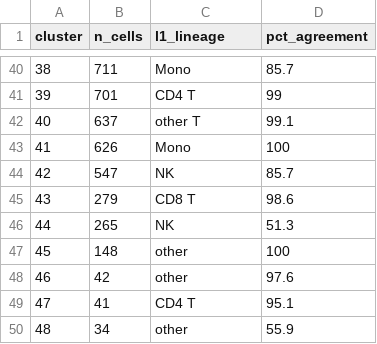
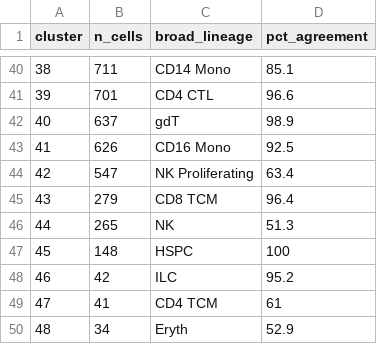
Before and after one commit to wcjohnchen/multiomics, a CSV file: results/05_wnn_detailed_annotation.csv, drawn as a sheet; only a part is shown, gaps mark what is left out; the diff covers the shown part only.

```diff
--- a/results/05_wnn_detailed_annotation.csv
+++ b/results/05_wnn_detailed_annotation.csv
@@ -1 +1 @@
-"cluster","n_cells","l1_lineage","pct_agreement"
+"cluster","n_cells","broad_lineage","pct_agreement"
@@ -40,11 +40,11 @@
-"38",711,"Mono",85.7
-"39",701,"CD4 T",99
-"40",637,"other T",99.1
-"41",626,"Mono",100
-"42",547,"NK",85.7
-"43",279,"CD8 T",98.6
+"38",711,"CD14 Mono",85.1
+"39",701,"CD4 CTL",96.6
+"40",637,"gdT",98.9
+"41",626,"CD16 Mono",92.5
+"42",547,"NK Proliferating",63.4
+"43",279,"CD8 TCM",96.4
 "44",265,"NK",51.3
-"45",148,"other",100
-"46",42,"other",97.6
-"47",41,"CD4 T",95.1
-"48",34,"other",55.9
+"45",148,"HSPC",100
+"46",42,"ILC",95.2
+"47",41,"CD4 TCM",61
+"48",34,"Eryth",52.9
```
Also changed, not shown: 63 edited cells elsewhere in this file, results/05_wnn_broad_annotation.csv, 2 other files.
